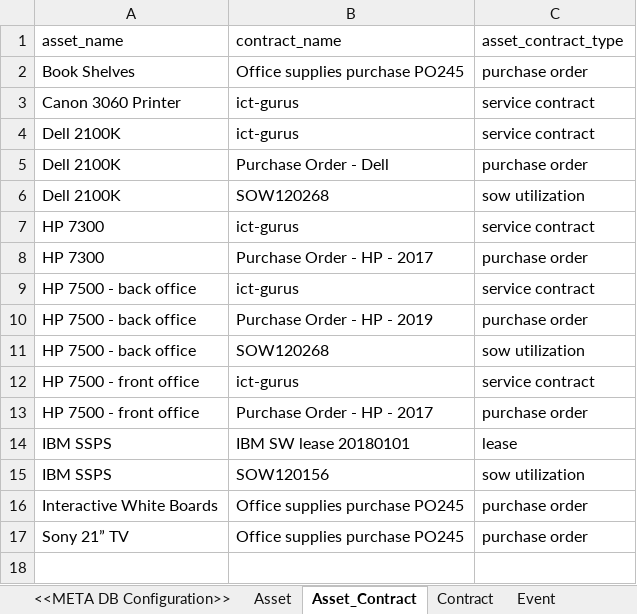
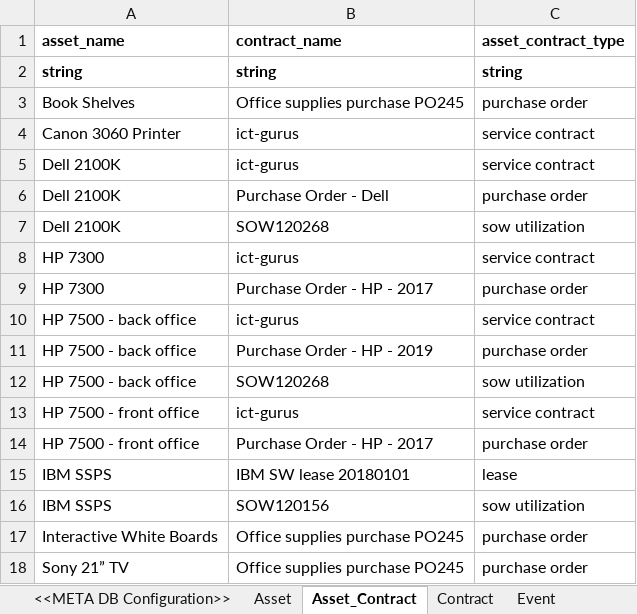
Before and after one commit to l-korous/meta, an Excel workbook: testing/assets/meta-excel.xlsm, sheet Asset_Contract, drawn as a sheet; values as stored, in another font and other column widths than the file's, no borders; the diff names each change by its address in the sheet, - before the commit and + after, or states it on an @@ line.

```diff
--- a/testing/assets/meta-excel.xlsm (sheet Asset_Contract)
+++ b/testing/assets/meta-excel.xlsm (sheet Asset_Contract)
-A1:C1 bold: off
+A1:C1 bold: on
+row 2: string | string | string
```
Also changed, not shown: sheet Contract, sheet Event, sheet Asset, 4 other files.
